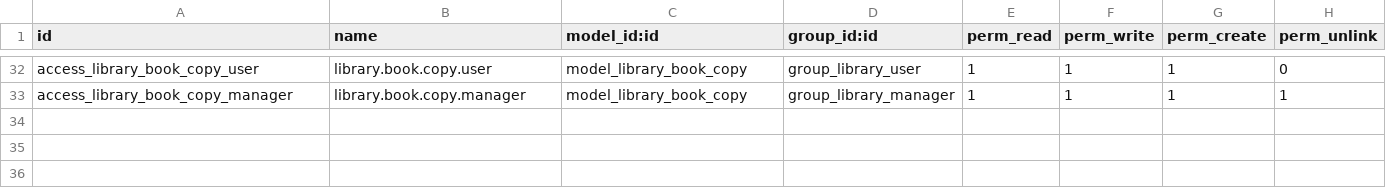
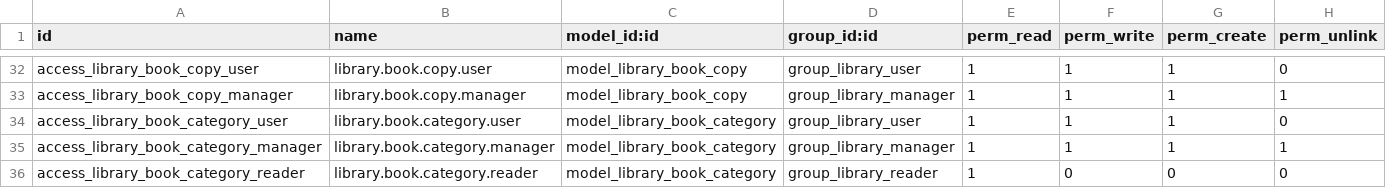
Before and after one commit to Congvinh2005/QLTV, a CSV file: security/ir.model.access.csv, drawn as a sheet; only a part is shown, gaps mark what is left out; the diff names each change by its address in the sheet, - before the commit and + after, or states it on an @@ line.

```diff
--- a/security/ir.model.access.csv
+++ b/security/ir.model.access.csv
+row 34: access_library_book_category_user | library.book.category.user | model_library_book_category | group_library_user | 1 | 1 | 1 | 0
+row 35: access_library_book_category_manager | library.book.category.manager | model_library_book_category | group_library_manager | 1 | 1 | 1 | 1
+row 36: access_library_book_category_reader | library.book.category.reader | model_library_book_category | group_library_reader | 1 | 0 | 0 | 0
```
Also changed, not shown: 9 other files.
